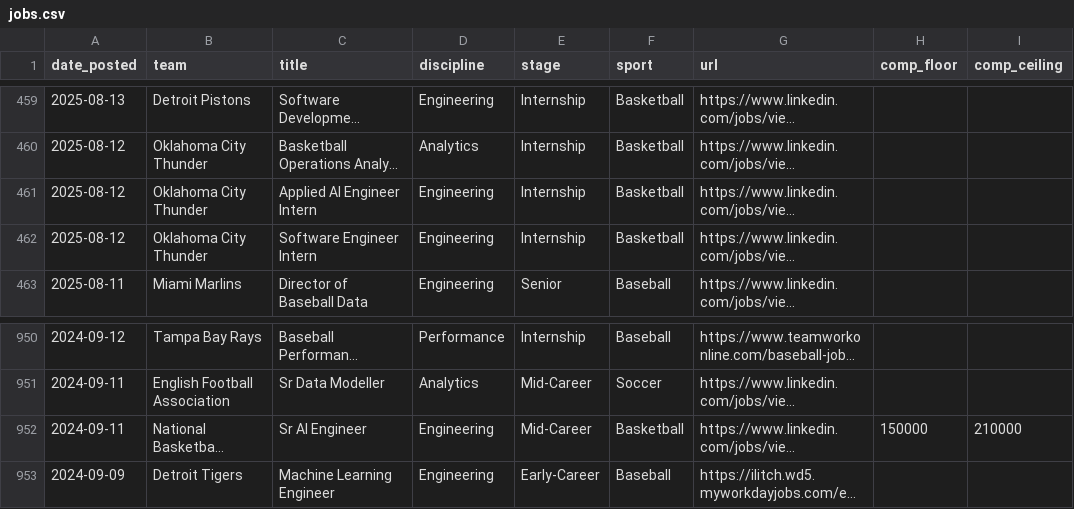
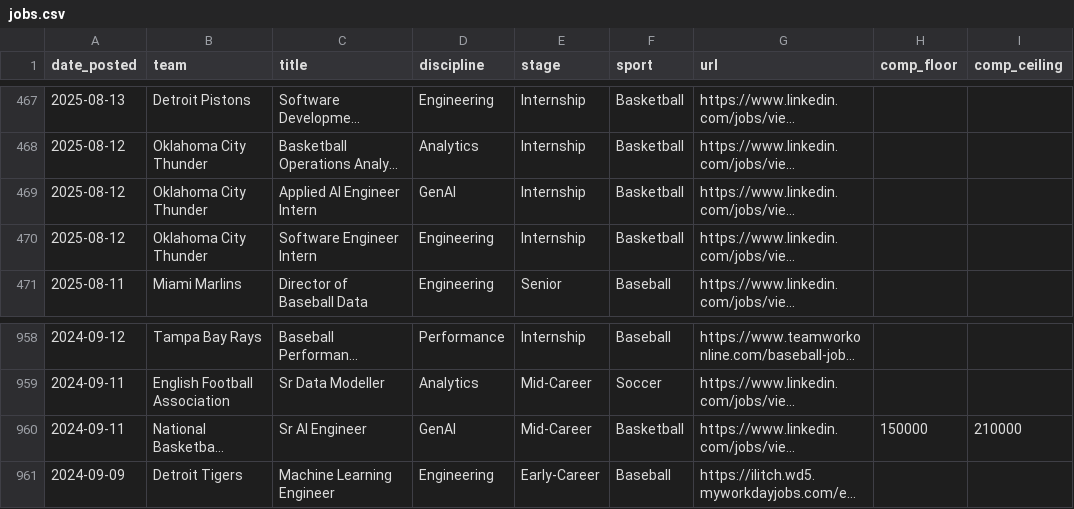
Before and after one commit to saberpowers/saberpowers.github.io, a CSV file: jobs/jobs.csv, drawn as a sheet; only a part is shown, gaps mark what is left out; long unchanged cells end in …; addresses are those after the commit; the diff covers the shown part only; the diff names each change by its address in the sheet, - before the commit and + after, or states it on an @@ line.

```diff
--- a/jobs/jobs.csv
+++ b/jobs/jobs.csv
-D469 (discipline): Engineering
+D469 (discipline): GenAI
-D960 (discipline): Engineering
+D960 (discipline): GenAI
```
Also changed, not shown: 8 added rows and 4 edited cells elsewhere in this file.
